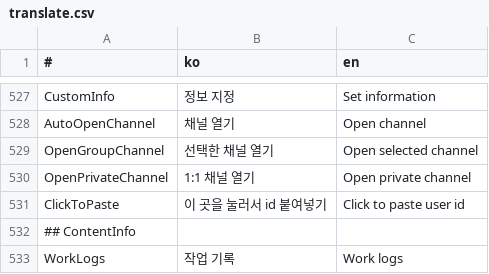
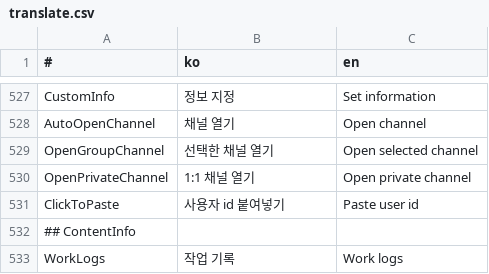
Before and after one commit to is2you2/pjcone, a CSV file: src/assets/data/translate.csv, drawn as a sheet; only a part is shown, gaps mark what is left out.

```diff
--- a/src/assets/data/translate.csv
+++ b/src/assets/data/translate.csv
@@ -530,3 +530,3 @@ OpenGroupChannel,선택한 채널 열기,Open selected channel
 OpenPrivateChannel,1:1 채널 열기,Open private channel
-ClickToPaste,이 곳을 눌러서 id 붙여넣기,Click to paste user id
+ClickToPaste,사용자 id 붙여넣기,Paste user id
 ## ContentInfo,,
```
Also changed, not shown: 10 other files.
